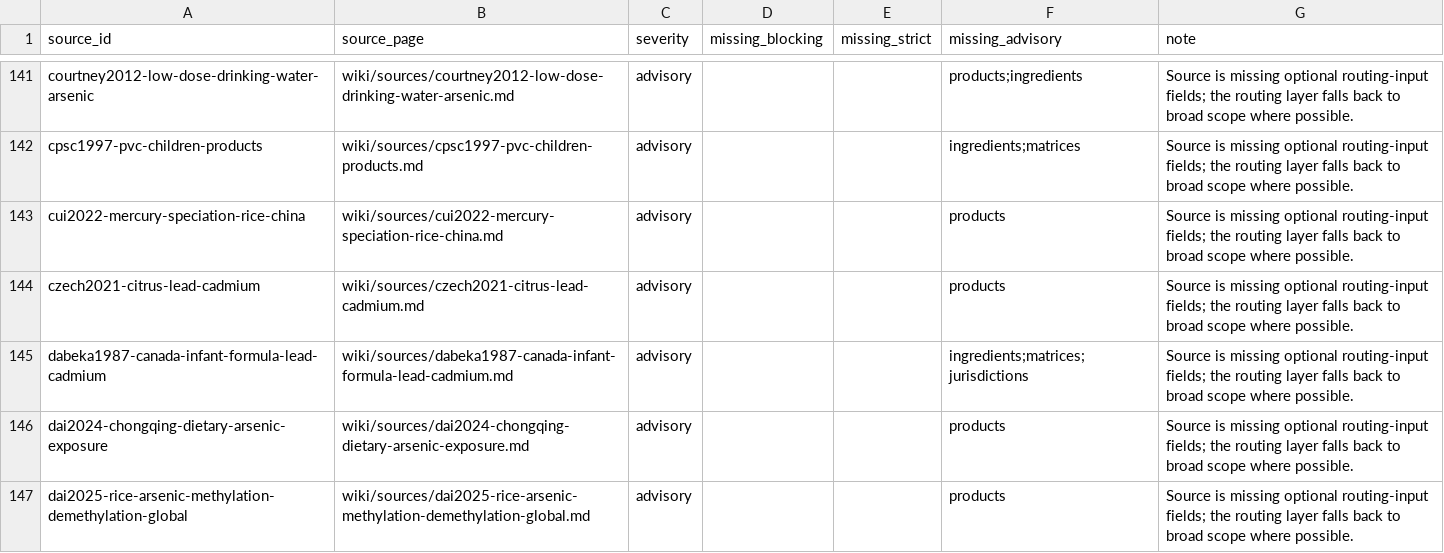
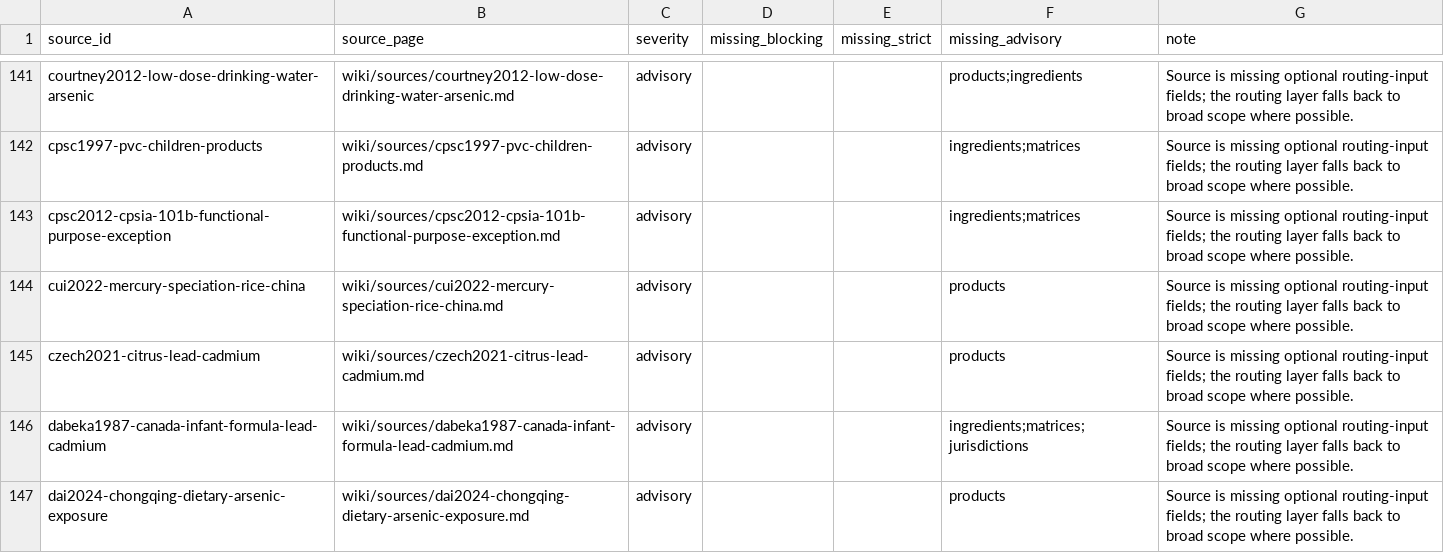
Before and after one commit to paleofoundation/heavymetalindex, a CSV file: data/evidence/routing_malformed.csv, drawn as a sheet; only a part is shown, gaps mark what is left out; the shorter side is filled out with more unchanged rows; the diff names each change by its address in the sheet, - before the commit and + after, or states it on an @@ line.

```diff
--- a/data/evidence/routing_malformed.csv
+++ b/data/evidence/routing_malformed.csv
+row 143: cpsc2012-cpsia-101b-functional-purpose-exception | wiki/sources/cpsc2012-cpsia-101b-functional-purpose-exception.md | advisory |  |  | ingredients;matrices | Source is missing optional routing-input fields; the routing layer falls back to broad scope where possible.
```
Also changed, not shown: data/evidence/product_source_routing_audit.csv, 2 other files.
